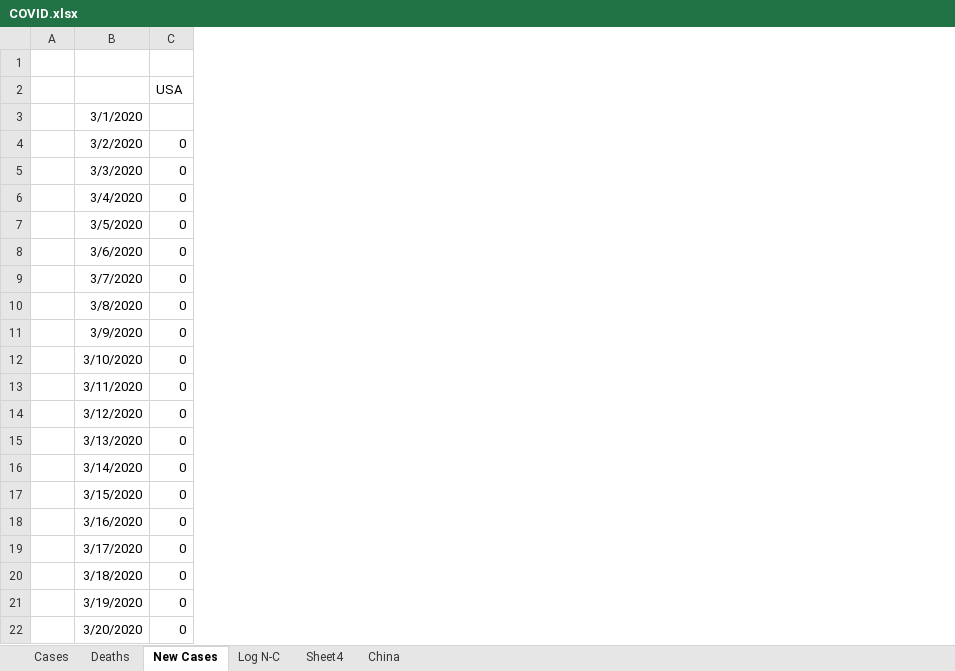
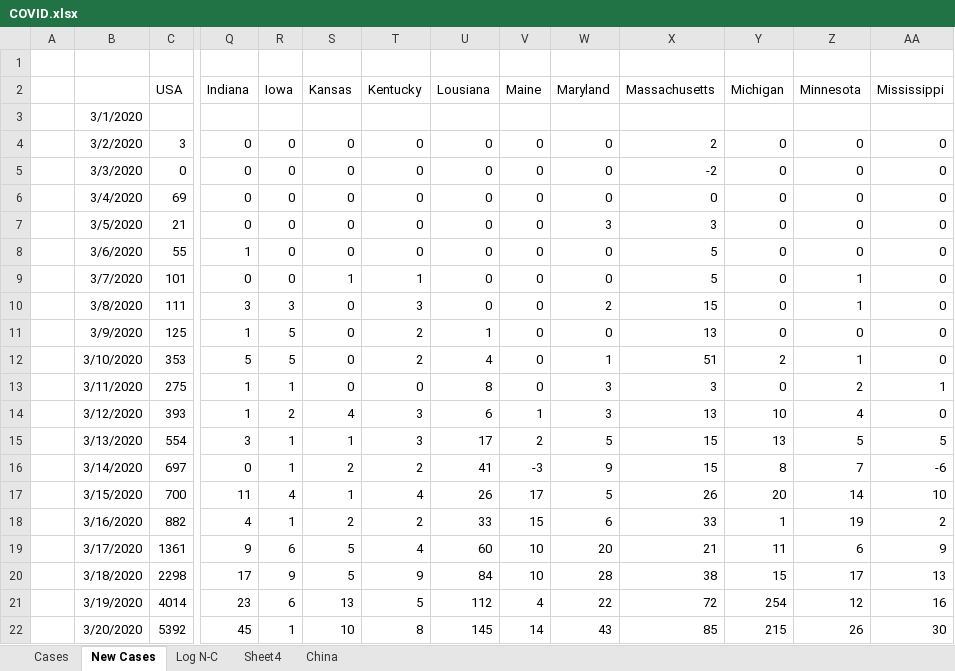
Before and after one commit to bsdillon/homeschool, an Excel workbook: COVID.xlsx, sheet New Cases, drawn as a sheet; only a part is shown, gaps mark what is left out; values as stored, in another font and other column widths than the file's, no borders; the diff covers the shown part only; the diff names each change by its address in the sheet, - before the commit and + after, or states it on an @@ line.

```diff
--- a/COVID.xlsx (sheet New Cases)
+++ b/COVID.xlsx (sheet New Cases)
-sheet tab: Deaths
+column Q (Indiana), rows 4-22: 0 | 0 | 0 | 0 | 1 | 0 | 3 | 1 | 5 | 1 | 1 | 3 | 0 | 11 | 4 | 9 | 17 | 23 | 45
+column R (Iowa), rows 4-22: 0 | 0 | 0 | 0 | 0 | 0 | 3 | 5 | 5 | 1 | 2 | 1 | 1 | 4 | 1 | 6 | 9 | 6 | 1
+column S (Kansas), rows 4-22: 0 | 0 | 0 | 0 | 0 | 1 | 0 | 0 | 0 | 0 | 4 | 1 | 2 | 1 | 2 | 5 | 5 | 13 | 10
+column T (Kentucky), rows 4-22: 0 | 0 | 0 | 0 | 0 | 1 | 3 | 2 | 2 | 0 | 3 | 3 | 2 | 4 | 2 | 4 | 9 | 5 | 8
+column U (Lousiana), rows 4-22: 0 | 0 | 0 | 0 | 0 | 0 | 0 | 1 | 4 | 8 | 6 | 17 | 41 | 26 | 33 | 60 | 84 | 112 | 145
+column V (Maine), rows 4-22: 0 | 0 | 0 | 0 | 0 | 0 | 0 | 0 | 0 | 0 | 1 | 2 | -3 | 17 | 15 | 10 | 10 | 4 | 14
+column W (Maryland), rows 4-22: 0 | 0 | 0 | 3 | 0 | 0 | 2 | 0 | 1 | 3 | 3 | 5 | 9 | 5 | 6 | 20 | 28 | 22 | 43
+column X (Massachusetts), rows 4-22: 2 | -2 | 0 | 3 | 5 | 5 | 15 | 13 | 51 | 3 | 13 | 15 | 15 | 26 | 33 | 21 | 38 | 72 | 85
+column Y (Michigan), rows 4-22: 0 | 0 | 0 | 0 | 0 | 0 | 0 | 0 | 2 | 0 | 10 | 13 | 8 | 20 | 1 | 11 | 15 | 254 | 215
+column Z (Minnesota), rows 4-22: 0 | 0 | 0 | 0 | 0 | 1 | 1 | 0 | 1 | 2 | 4 | 5 | 7 | 14 | 19 | 6 | 17 | 12 | 26
+column AA (Mississippi), rows 4-22: 0 | 0 | 0 | 0 | 0 | 0 | 0 | 0 | 0 | 1 | 0 | 5 | -6 | 10 | 2 | 9 | 13 | 16 | 30
-C4 (USA): 0
+C4 (USA): 3
-C6 (USA): 0
+C6 (USA): 69
-C7 (USA): 0
+C7 (USA): 21
-C8 (USA): 0
+C8 (USA): 55
-C9 (USA): 0
+C9 (USA): 101
-C10 (USA): 0
+C10 (USA): 111
-C11 (USA): 0
+C11 (USA): 125
-C12 (USA): 0
+C12 (USA): 353
-C13 (USA): 0
+C13 (USA): 275
-C14 (USA): 0
+C14 (USA): 393
-C15 (USA): 0
+C15 (USA): 554
-C16 (USA): 0
+C16 (USA): 697
-C17 (USA): 0
+C17 (USA): 700
-C18 (USA): 0
+C18 (USA): 882
-C19 (USA): 0
+C19 (USA): 1361
-C20 (USA): 0
+C20 (USA): 2298
-C21 (USA): 0
+C21 (USA): 4014
-C22 (USA): 0
+C22 (USA): 5392
```
Also changed, not shown: 2 added rows, 21 added columns and 20 edited cells elsewhere in this sheet, sheet Sheet4, sheet Cases, sheet Log N-C, sheet China, formulas that keep their value, charts or pictures, 5 other files.
